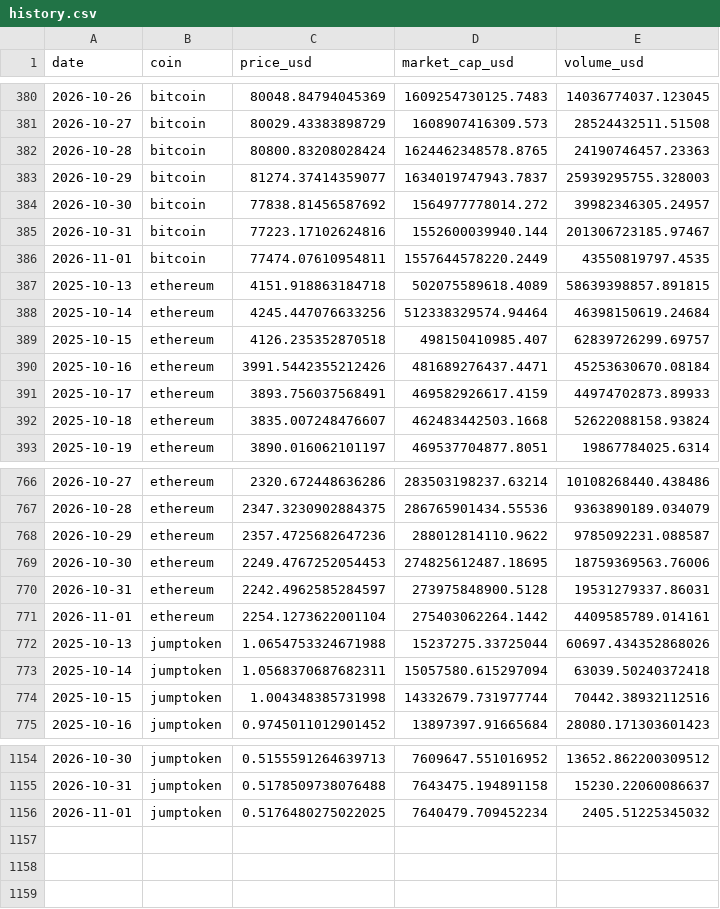
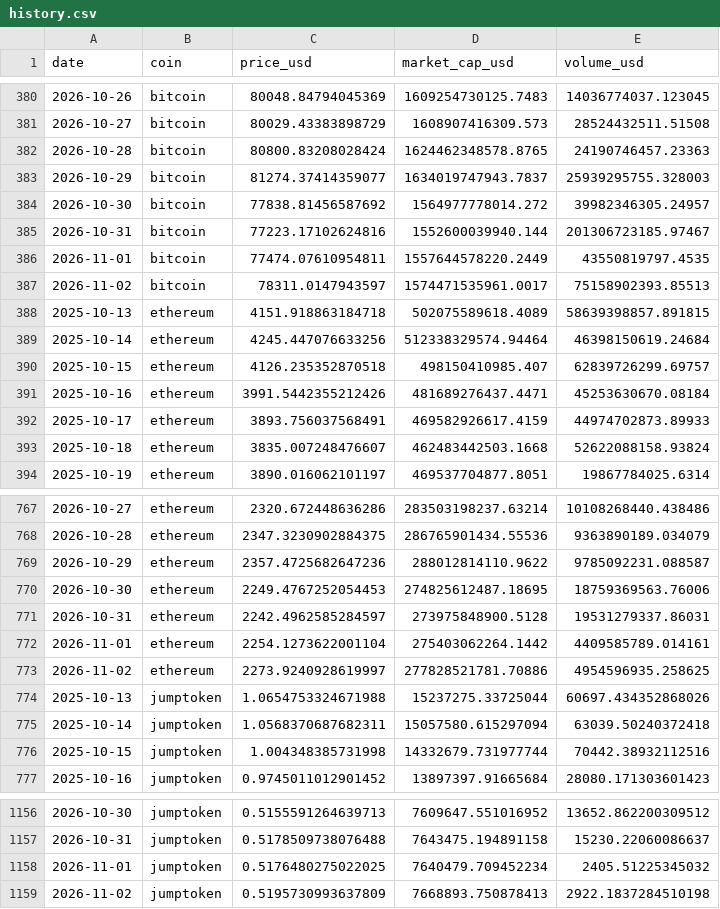
Before and after one commit to Gafardauda/crypto-market-tracker, a CSV file: data/history.csv, drawn as a sheet; only a part is shown, gaps mark what is left out.

Commit message:
data: market update 2026-11-02

```diff
--- a/data/history.csv
+++ b/data/history.csv
@@ -386,2 +386,3 @@ date,coin,price_usd,market_cap_usd,volume_usd
 2026-11-01,bitcoin,77474.07610954811,1557644578220.2449,43550819797.4535
+2026-11-02,bitcoin,78311.0147943597,1574471535961.0017,75158902393.85513
 2025-10-13,ethereum,4151.918863184718,502075589618.4089,58639398857.891815
@@ -771,2 +772,3 @@ date,coin,price_usd,market_cap_usd,volume_usd
 2026-11-01,ethereum,2254.1273622001104,275403062264.1442,4409585789.014161
+2026-11-02,ethereum,2273.9240928619997,277828521781.70886,4954596935.258625
 2025-10-13,jumptoken,1.0654753324671988,15237275.33725044,60697.434352868026
@@ -1156 +1158,2 @@ date,coin,price_usd,market_cap_usd,volume_usd
 2026-11-01,jumptoken,0.5176480275022025,7640479.709452234,2405.51225345032
+2026-11-02,jumptoken,0.5195730993637809,7668893.750878413,2922.1837284510198
```
Also changed, not shown: 4 other files.
